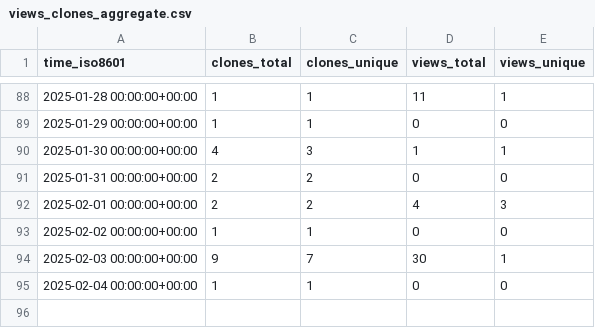
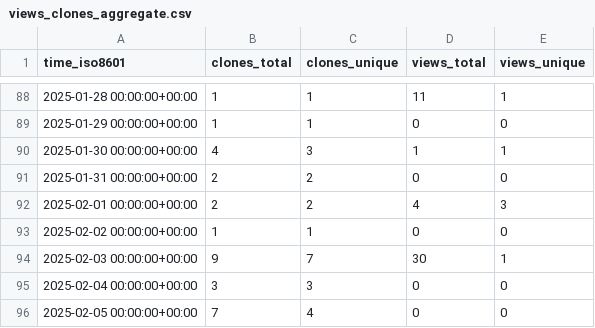
Before and after one commit to legorovers/pirover_simulator, a CSV file: legorovers/pirover_simulator/ghrs-data/views_clones_aggregate.csv, drawn as a sheet; only a part is shown, gaps mark what is left out.

```diff
--- a/legorovers/pirover_simulator/ghrs-data/views_clones_aggregate.csv
+++ b/legorovers/pirover_simulator/ghrs-data/views_clones_aggregate.csv
@@ -94,2 +94,3 @@ time_iso8601,clones_total,clones_unique,views_total,views_unique
 2025-02-03 00:00:00+00:00,9,7,30,1
-2025-02-04 00:00:00+00:00,1,1,0,0
+2025-02-04 00:00:00+00:00,3,3,0,0
+2025-02-05 00:00:00+00:00,7,4,0,0
```
Also changed, not shown: 1 other file.
